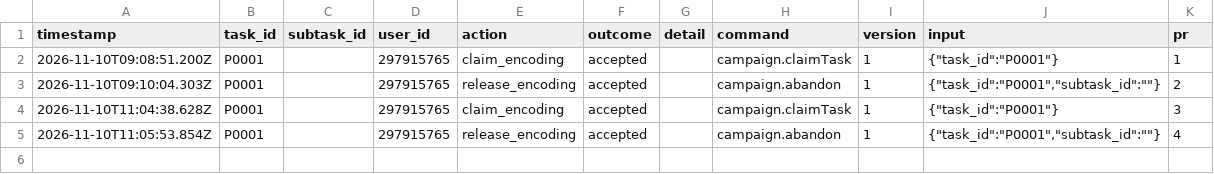
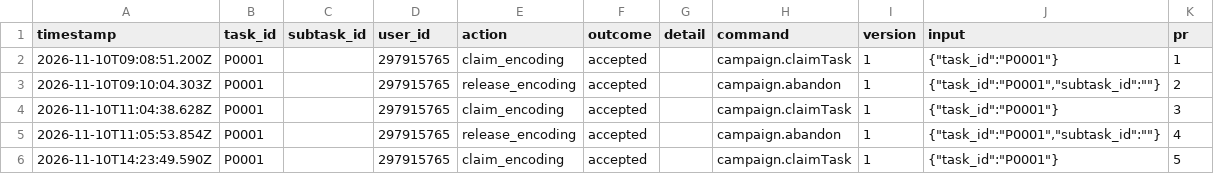
Before and after one commit to ohwjdev/test-20261110-setup, a CSV file: tracking/history.csv, drawn as a sheet; the diff names each change by its address in the sheet, - before the commit and + after, or states it on an @@ line.

```diff
--- a/tracking/history.csv
+++ b/tracking/history.csv
+row 6: 2026-11-10T14:23:49.590Z | P0001 |  | 297915765 | claim_encoding | accepted |  | campaign.claimTask | 1 | {"task_id":"P0001"} | 5
```
Also changed, not shown: 1 other file.
